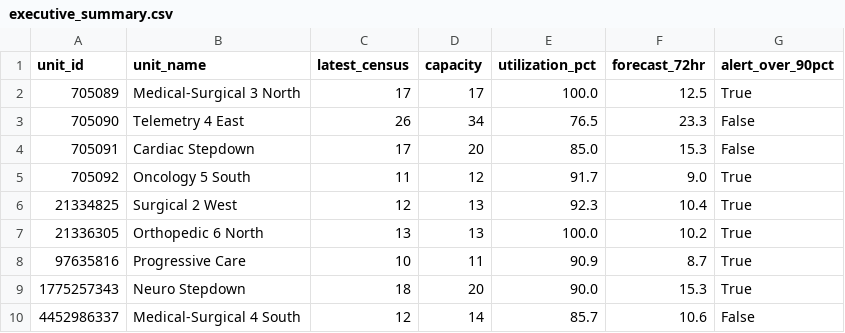
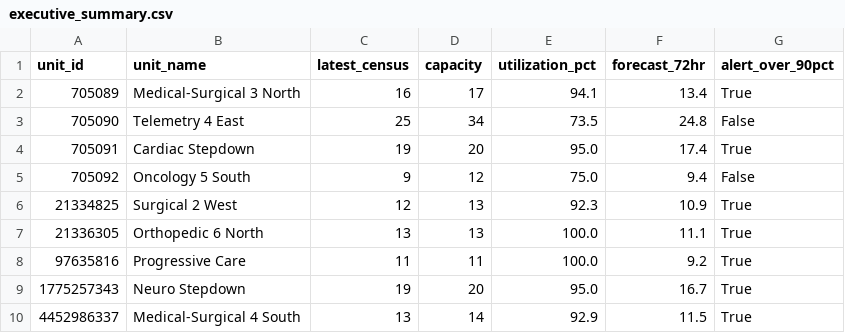
Before and after one commit to joshquigs11093/Nurse_Unit_Census_Prediction, a CSV file: outputs/tableau/executive_summary.csv, drawn as a sheet.

```diff
--- a/outputs/tableau/executive_summary.csv
+++ b/outputs/tableau/executive_summary.csv
@@ -1,10 +1,10 @@
 unit_id,unit_name,latest_census,capacity,utilization_pct,forecast_72hr,alert_over_90pct
-705089,Medical-Surgical 3 North,17,17,100.0,12.5,True
-705090,Telemetry 4 East,26,34,76.5,23.3,False
-705091,Cardiac Stepdown,17,20,85.0,15.3,False
-705092,Oncology 5 South,11,12,91.7,9.0,True
-21334825,Surgical 2 West,12,13,92.3,10.4,True
-21336305,Orthopedic 6 North,13,13,100.0,10.2,True
-97635816,Progressive Care,10,11,90.9,8.7,True
-1775257343,Neuro Stepdown,18,20,90.0,15.3,True
-4452986337,Medical-Surgical 4 South,12,14,85.7,10.6,False
+705089,Medical-Surgical 3 North,16,17,94.1,13.4,True
+705090,Telemetry 4 East,25,34,73.5,24.8,False
+705091,Cardiac Stepdown,19,20,95.0,17.4,True
+705092,Oncology 5 South,9,12,75.0,9.4,False
+21334825,Surgical 2 West,12,13,92.3,10.9,True
+21336305,Orthopedic 6 North,13,13,100.0,11.1,True
+97635816,Progressive Care,11,11,100.0,9.2,True
+1775257343,Neuro Stepdown,19,20,95.0,16.7,True
+4452986337,Medical-Surgical 4 South,13,14,92.9,11.5,True
```
Also changed, not shown: outputs/tableau/drift_history.csv, outputs/tableau/forecast_predictions.csv, 5 other files.
